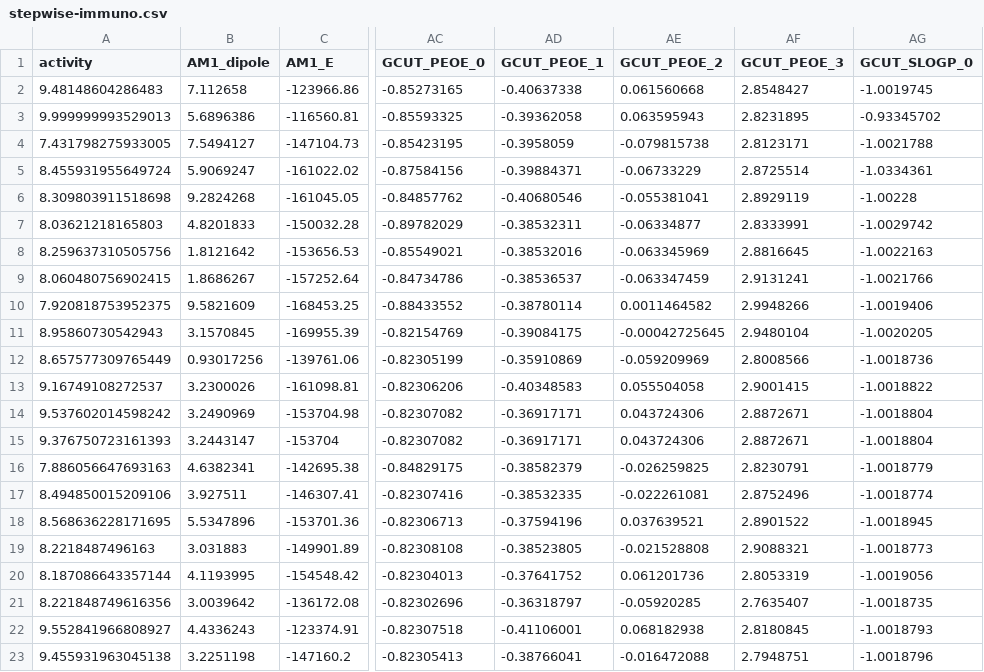
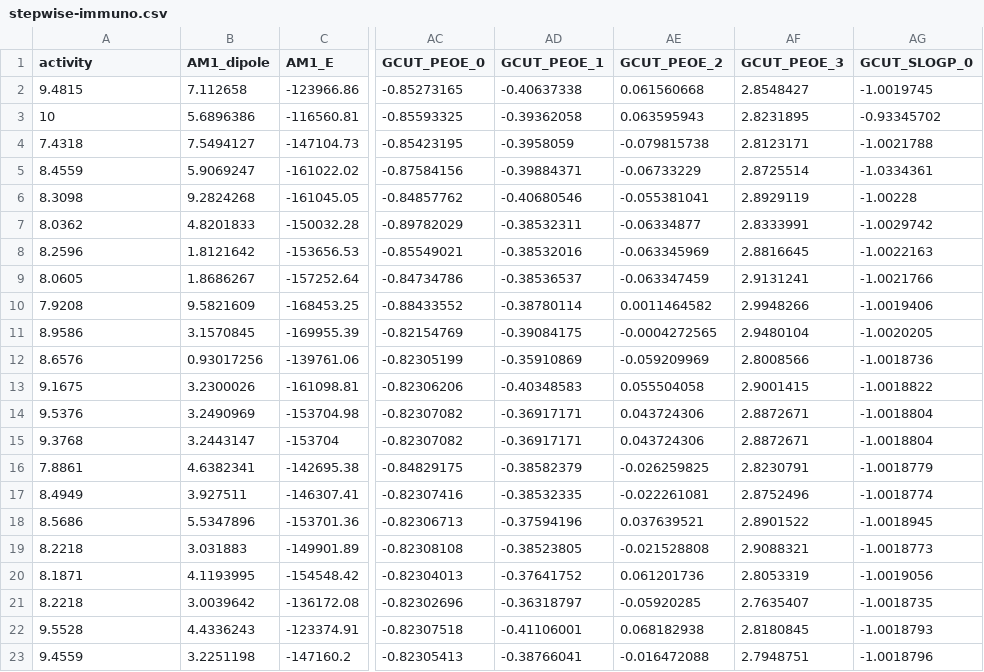
Before and after one commit to devinyak/devinyak.github.io, a CSV file: data/stepwise-immuno.csv, drawn as a sheet; only a part is shown, gaps mark what is left out; the diff names each change by its address in the sheet, - before the commit and + after, or states it on an @@ line.

Commit message:
corr

```diff
--- a/data/stepwise-immuno.csv
+++ b/data/stepwise-immuno.csv
-A2 (activity): 9.48148604286483
+A2 (activity): 9.4815
-A3 (activity): 9.999999993529013
+A3 (activity): 10
-A4 (activity): 7.431798275933005
+A4 (activity): 7.4318
-A5 (activity): 8.455931955649724
+A5 (activity): 8.4559
-A6 (activity): 8.309803911518698
+A6 (activity): 8.3098
-A7 (activity): 8.03621218165803
+A7 (activity): 8.0362
-A8 (activity): 8.259637310505756
+A8 (activity): 8.2596
-A9 (activity): 8.060480756902415
+A9 (activity): 8.0605
-A10 (activity): 7.920818753952375
+A10 (activity): 7.9208
-A11 (activity): 8.95860730542943
+A11 (activity): 8.9586
-AE11 (GCUT_PEOE_2): -0.00042725645
+AE11 (GCUT_PEOE_2): -0.0004272565
-A12 (activity): 8.657577309765449
+A12 (activity): 8.6576
-A13 (activity): 9.16749108272537
+A13 (activity): 9.1675
-A14 (activity): 9.537602014598242
+A14 (activity): 9.5376
-A15 (activity): 9.376750723161393
+A15 (activity): 9.3768
-A16 (activity): 7.886056647693163
+A16 (activity): 7.8861
-A17 (activity): 8.494850015209106
+A17 (activity): 8.4949
-A18 (activity): 8.568636228171695
+A18 (activity): 8.5686
-A19 (activity): 8.2218487496163
+A19 (activity): 8.2218
-A20 (activity): 8.187086643357144
+A20 (activity): 8.1871
-A21 (activity): 8.221848749616356
+A21 (activity): 8.2218
-A22 (activity): 9.552841966808927
+A22 (activity): 9.5528
-A23 (activity): 9.455931963045138
+A23 (activity): 9.4559
```
